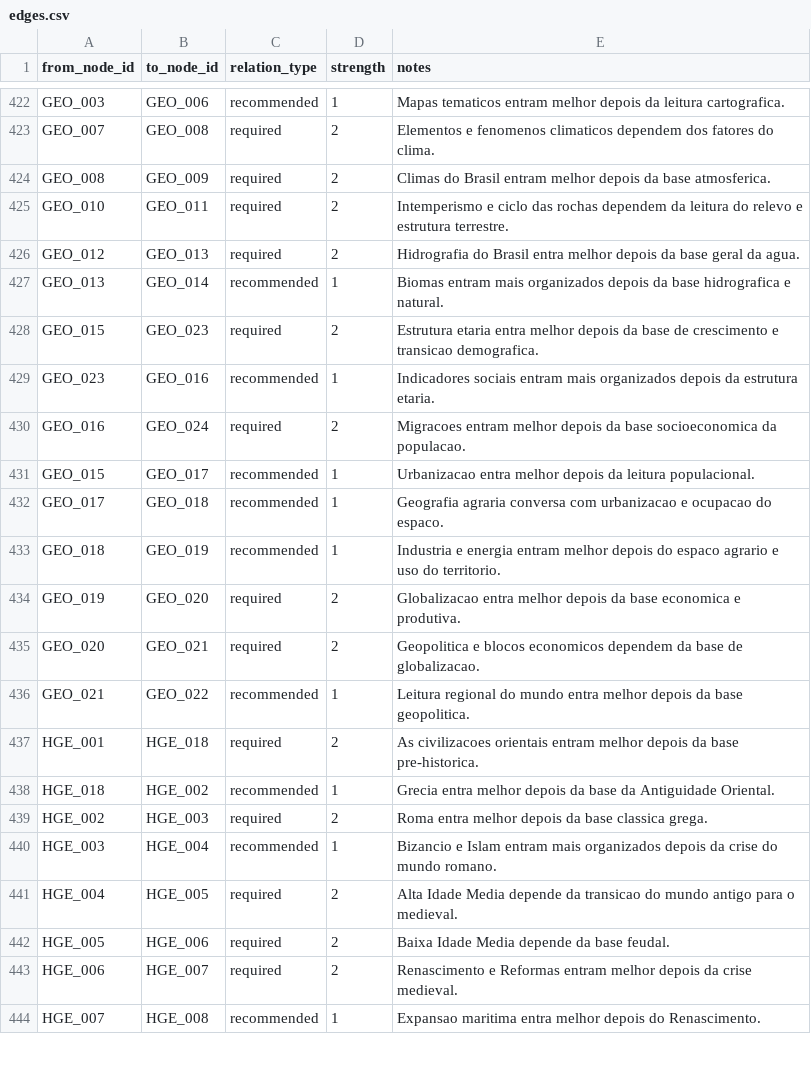
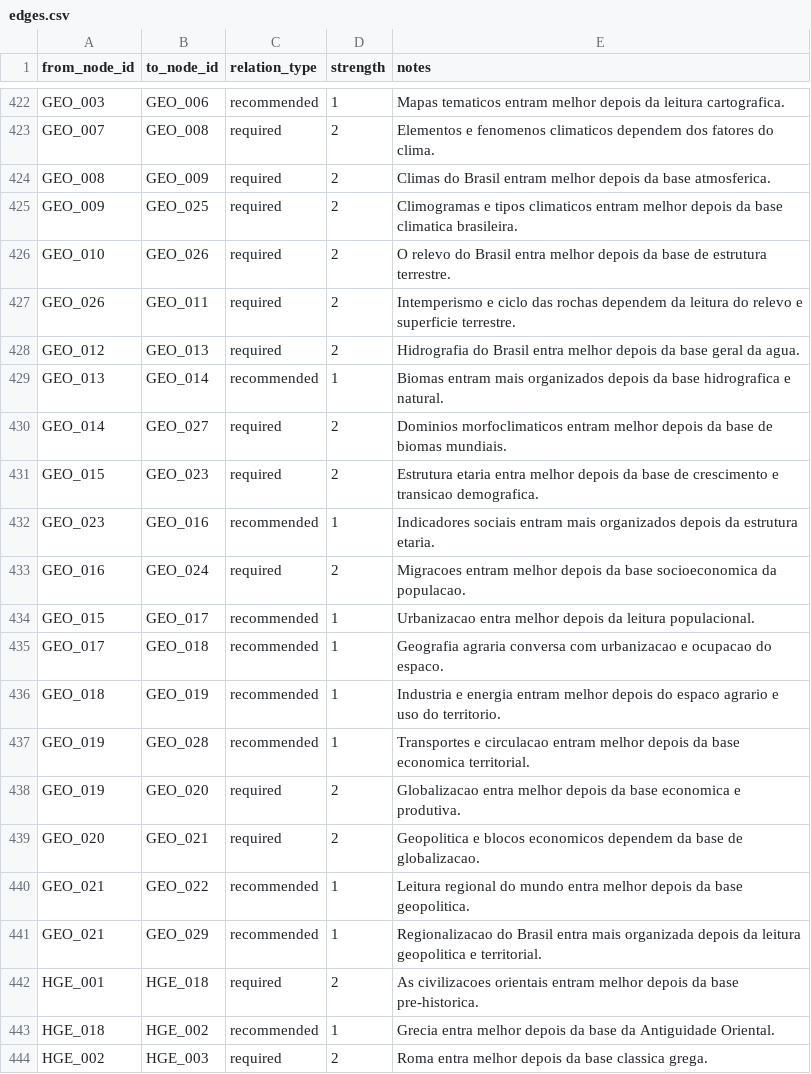
Before and after one commit to Turhel/study-hub, a CSV file: docs/roadmap/edges.csv, drawn as a sheet; only a part is shown, gaps mark what is left out; the shorter side is filled out with more unchanged rows.

```diff
--- a/docs/roadmap/edges.csv
+++ b/docs/roadmap/edges.csv
@@ -424,5 +424,8 @@ GEO_007,GEO_008,required,2,Elementos e fenomenos climaticos dependem dos fatores
 GEO_008,GEO_009,required,2,Climas do Brasil entram melhor depois da base atmosferica.
-GEO_010,GEO_011,required,2,Intemperismo e ciclo das rochas dependem da leitura do relevo e estrutura terrestre.
+GEO_009,GEO_025,required,2,Climogramas e tipos climaticos entram melhor depois da base climatica brasileira.
+GEO_010,GEO_026,required,2,O relevo do Brasil entra melhor depois da base de estrutura terrestre.
+GEO_026,GEO_011,required,2,Intemperismo e ciclo das rochas dependem da leitura do relevo e superficie terrestre.
 GEO_012,GEO_013,required,2,Hidrografia do Brasil entra melhor depois da base geral da agua.
 GEO_013,GEO_014,recommended,1,Biomas entram mais organizados depois da base hidrografica e natural.
+GEO_014,GEO_027,required,2,Dominios morfoclimaticos entram melhor depois da base de biomas mundiais.
 GEO_015,GEO_023,required,2,Estrutura etaria entra melhor depois da base de crescimento e transicao demografica.
@@ -433,2 +436,3 @@ GEO_017,GEO_018,recommended,1,Geografia agraria conversa com urbanizacao e ocupa
 GEO_018,GEO_019,recommended,1,Industria e energia entram melhor depois do espaco agrario e uso do territorio.
+GEO_019,GEO_028,recommended,1,Transportes e circulacao entram melhor depois da base economica territorial.
 GEO_019,GEO_020,required,2,Globalizacao entra melhor depois da base economica e produtiva.
@@ -436,2 +440,3 @@ GEO_020,GEO_021,required,2,Geopolitica e blocos economicos dependem da base de g
 GEO_021,GEO_022,recommended,1,Leitura regional do mundo entra melhor depois da base geopolitica.
+GEO_021,GEO_029,recommended,1,Regionalizacao do Brasil entra mais organizada depois da leitura geopolitica e territorial.
 HGE_001,HGE_018,required,2,As civilizacoes orientais entram melhor depois da base pre-historica.
```
Also changed, not shown: docs/roadmap/block_map.csv, docs/roadmap/nodes.csv, 1 other file.
